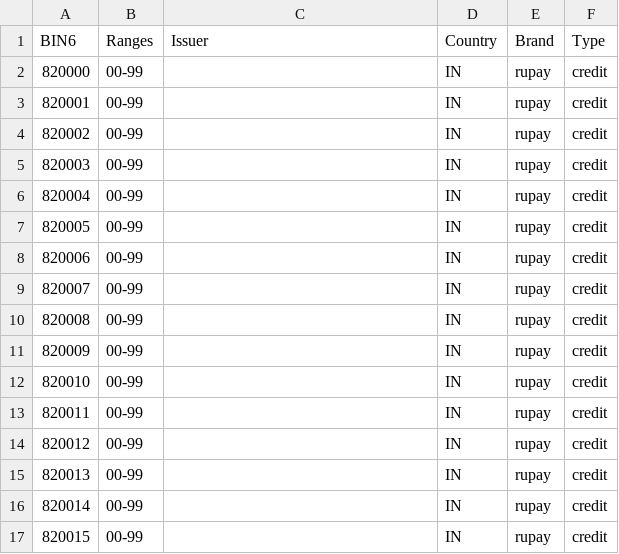
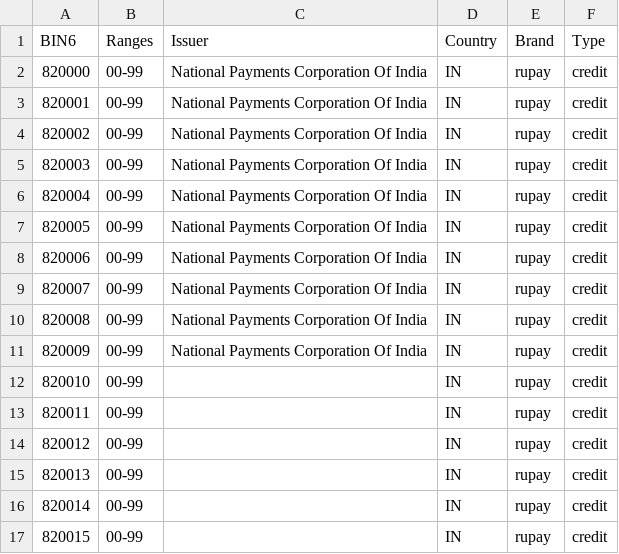
Before and after one commit to Wayproyect/openbiin, a CSV file: functions/data/82.csv, drawn as a sheet; only a part is shown.

```diff
--- a/functions/data/82.csv
+++ b/functions/data/82.csv
@@ -1,12 +1,12 @@
 BIN6,Ranges,Issuer,Country,Brand,Type
-820000,00-99,,IN,rupay,credit
-820001,00-99,,IN,rupay,credit
-820002,00-99,,IN,rupay,credit
-820003,00-99,,IN,rupay,credit
-820004,00-99,,IN,rupay,credit
-820005,00-99,,IN,rupay,credit
-820006,00-99,,IN,rupay,credit
-820007,00-99,,IN,rupay,credit
-820008,00-99,,IN,rupay,credit
-820009,00-99,,IN,rupay,credit
+820000,00-99,National Payments Corporation Of India,IN,rupay,credit
+820001,00-99,National Payments Corporation Of India,IN,rupay,credit
+820002,00-99,National Payments Corporation Of India,IN,rupay,credit
+820003,00-99,National Payments Corporation Of India,IN,rupay,credit
+820004,00-99,National Payments Corporation Of India,IN,rupay,credit
+820005,00-99,National Payments Corporation Of India,IN,rupay,credit
+820006,00-99,National Payments Corporation Of India,IN,rupay,credit
+820007,00-99,National Payments Corporation Of India,IN,rupay,credit
+820008,00-99,National Payments Corporation Of India,IN,rupay,credit
+820009,00-99,National Payments Corporation Of India,IN,rupay,credit
 820010,00-99,,IN,rupay,credit
```
